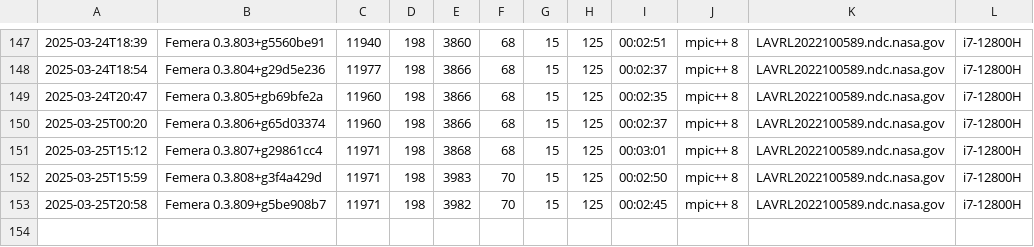
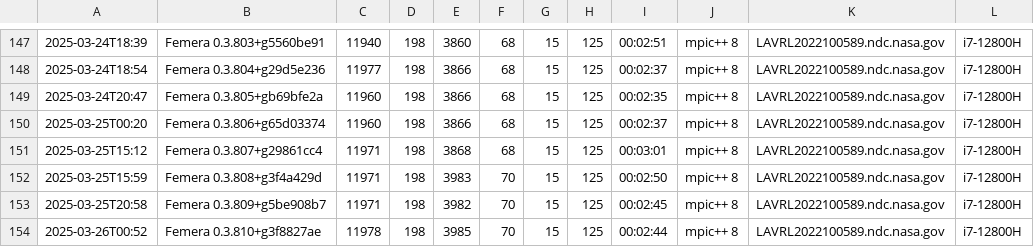
Before and after one commit to waggyz/femera-mini-app, a CSV file: data/src/femera-i7-12800H-build-stats.csv, drawn as a sheet; only a part is shown, gaps mark what is left out; the diff names each change by its address in the sheet, - before the commit and + after, or states it on an @@ line.

```diff
--- a/data/src/femera-i7-12800H-build-stats.csv
+++ b/data/src/femera-i7-12800H-build-stats.csv
+row 154: 2025-03-26T00:52 | Femera 0.3.810+g3f8827ae | 11978 | 198 | 3985 | 70 | 15 | 125 | 00:02:44 | mpic++ 8 | LAVRL2022100589.ndc.nasa.gov | i7-12800H
```
Also changed, not shown: 4 other files.
